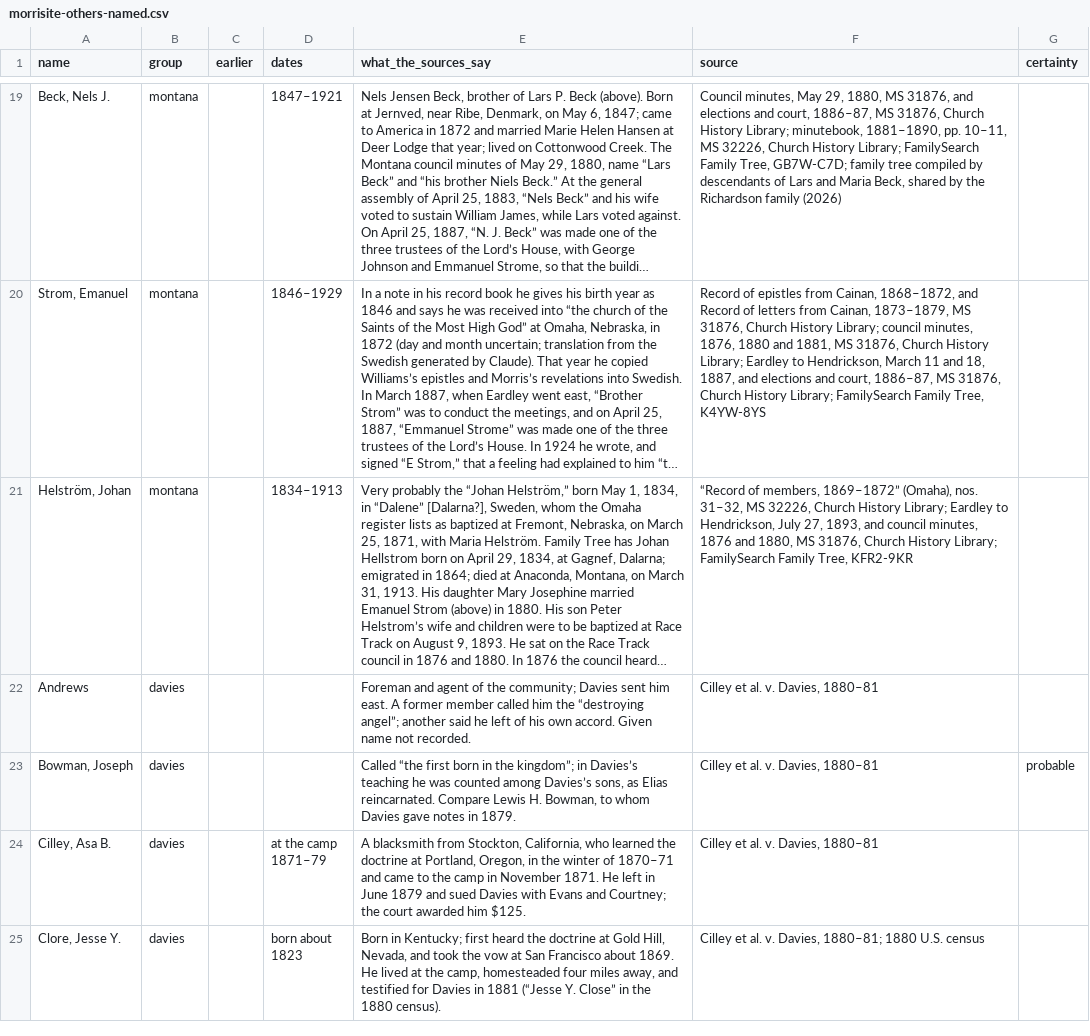
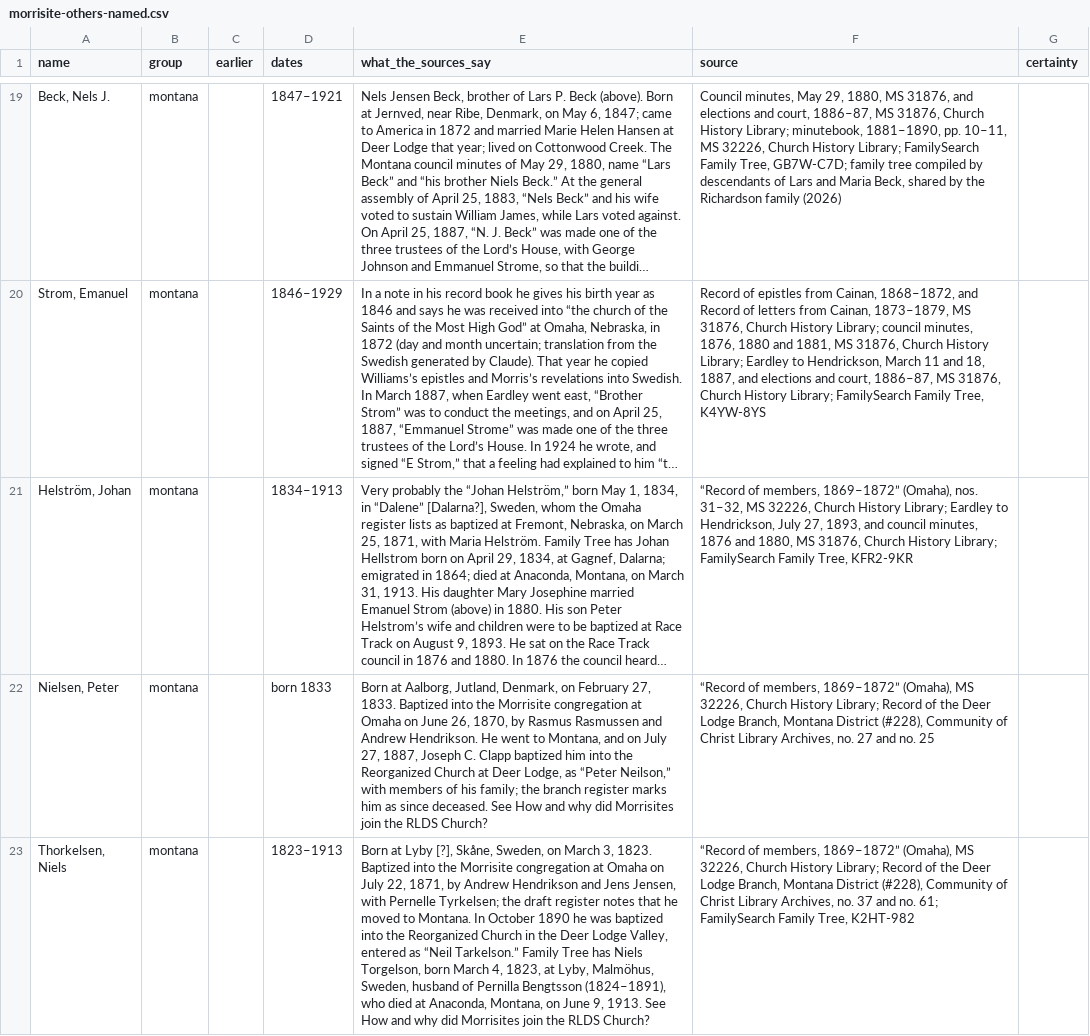
Before and after one commit to ericpaulrogers/morrisite.org, a CSV file: data/morrisite-others-named.csv, drawn as a sheet; only a part is shown, gaps mark what is left out; the shorter side is filled out with more unchanged rows; long unchanged cells end in …; the diff covers the shown part only; the diff names each change by its address in the sheet, - before the commit and + after, or states it on an @@ line.

```diff
--- a/data/morrisite-others-named.csv
+++ b/data/morrisite-others-named.csv
+row 22: Nielsen, Peter | montana |  | born 1833 | Born at Aalborg, Jutland, Denmark, on February 27, 1833. Baptized into the Morrisite congregation at Omaha on June 26, 1870, by Rasmus Rasmussen and Andrew Hendrikson. He went to Montana, and on July 27, 1887, Joseph C. Clapp baptized him into the Reorganized Church at Deer Lodge, as “Peter Neilson,” with members of his family; the branch register marks him as since deceased. See How and why did Morrisites join the RLDS Church? | “Record of members, 1869–1872” (Omaha), MS 32226, Church History Library; Record of the Deer Lodge Branch, Montana District (#228), Community of Christ Library Archives, no. 27 and no. 25
+row 23: Thorkelsen, Niels | montana |  | 1823–1913 | Born at Lyby [?], Skåne, Sweden, on March 3, 1823. Baptized into the Morrisite congregation at Omaha on July 22, 1871, by Andrew Hendrikson and Jens Jensen, with Pernelle Tyrkelsen; the draft register notes that he moved to Montana. In October 1890 he was baptized into the Reorganized Church in the Deer Lodge Valley, entered as “Neil Tarkelson.” Family Tree has Niels Torgelson, born March 4, 1823, at Lyby, Malmöhus, Sweden, husband of Pernilla Bengtsson (1824–1891), who died at Anaconda, Montana, on June 9, 1913. See How and why did Morrisites join the RLDS Church? | “Record of members, 1869–1872” (Omaha), MS 32226, Church History Library; Record of the Deer Lodge Branch, Montana District (#228), Community of Christ Library Archives, no. 37 and no. 61; FamilySearch Family Tree, K2HT-982
```
Also changed, not shown: 1 added row elsewhere in this file, data/morrisite-roll-1861-62.csv, 18 other files.
